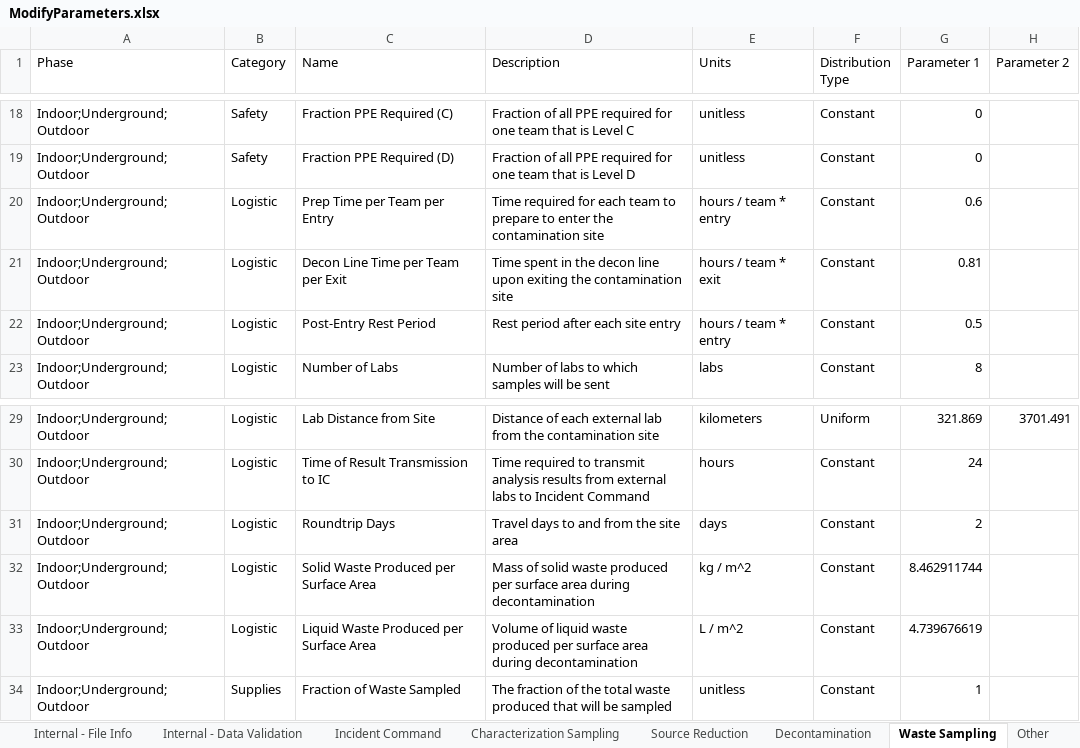
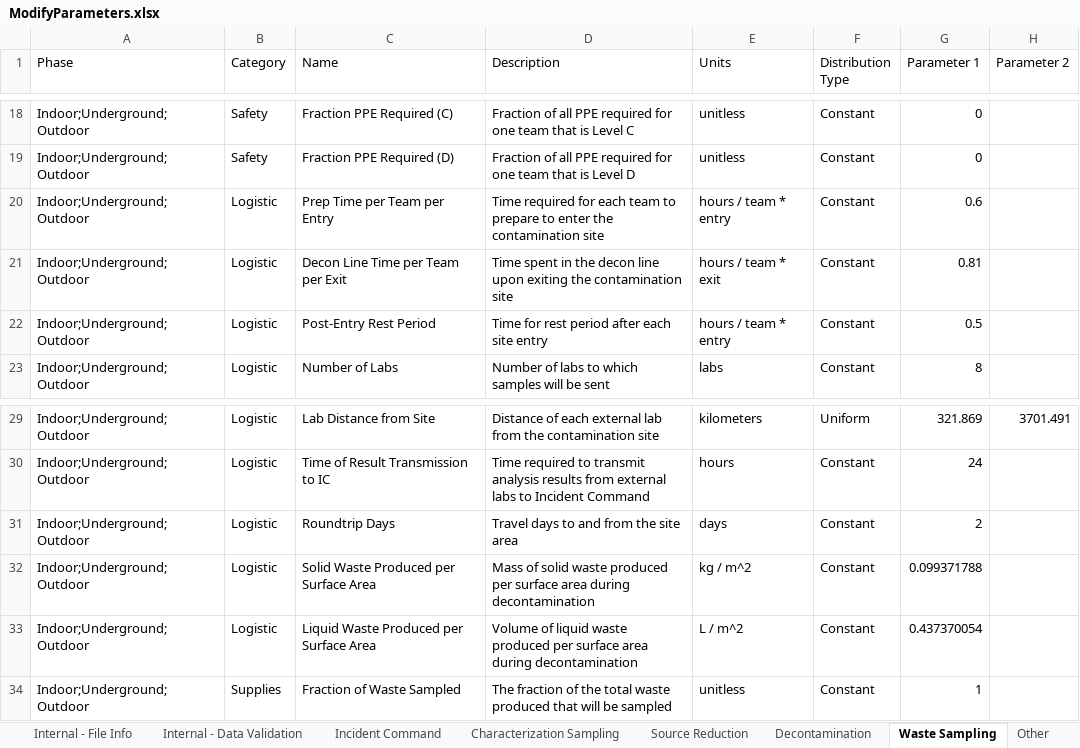
Before and after one commit to USEPA/EPADecon, an Excel workbook: InputFiles/ModifyParameters.xlsx, sheet Waste Sampling, drawn as a sheet; only a part is shown, gaps mark what is left out; values as stored, in another font and other column widths than the file's, no borders; conditional formats and table styles not drawn; the diff names each change by its address in the sheet, - before the commit and + after, or states it on an @@ line.

```diff
--- a/InputFiles/ModifyParameters.xlsx (sheet Waste Sampling)
+++ b/InputFiles/ModifyParameters.xlsx (sheet Waste Sampling)
-D22 (Description): Rest period after each site entry
+D22 (Description): Time for rest period after each site entry
-G32 (Parameter 1): 8.462911744
+G32 (Parameter 1): 0.099371788
-G33 (Parameter 1): 4.739676619
+G33 (Parameter 1): 0.437370054
```
Also changed, not shown: sheet Characterization Sampling, sheet Source Reduction, sheet Decontamination, InputFiles/DefineScenario.xlsx.
